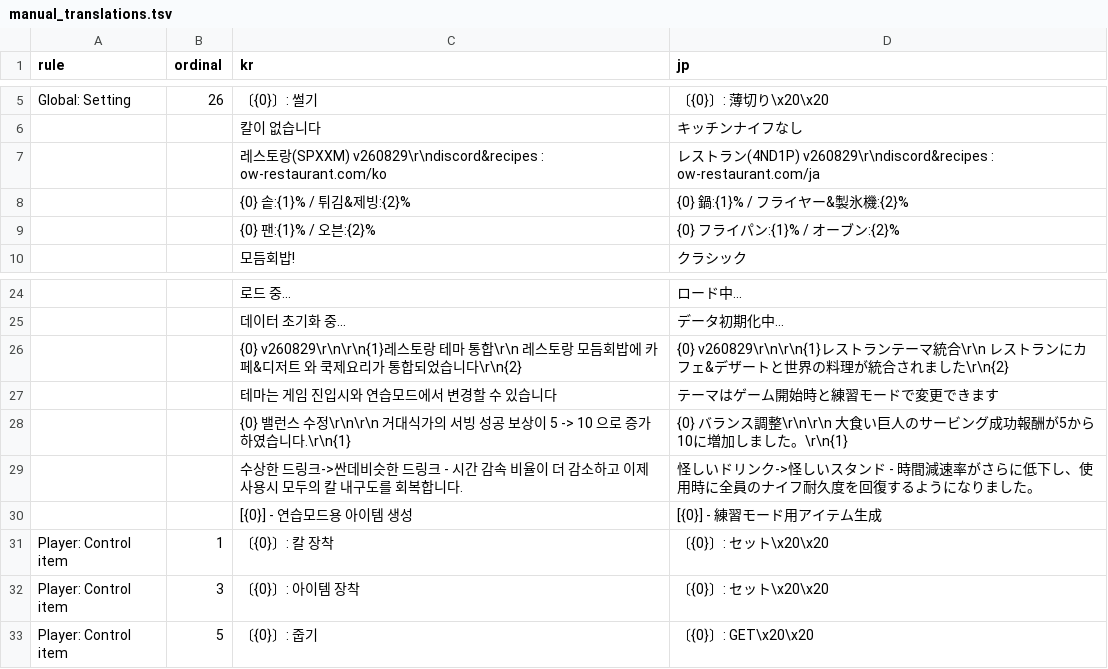
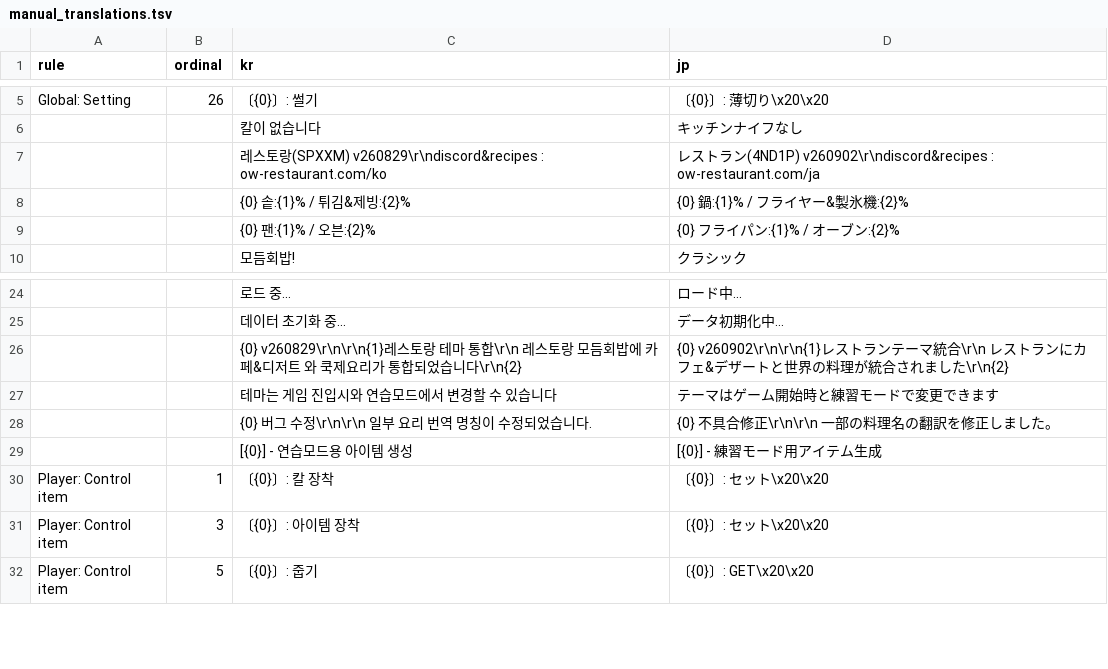
Before and after one commit to DoubleJONY/ow_restaurant, a TSV file: scripts/jp_deluxe/manual_translations.tsv, drawn as a sheet; only a part is shown, gaps mark what is left out.

```diff
--- a/scripts/jp_deluxe/manual_translations.tsv
+++ b/scripts/jp_deluxe/manual_translations.tsv
@@ -6,3 +6,3 @@ Global: Setting	26	〔{0}〕:  썰기  	〔{0}〕:  薄切り\x20\x20
 		 칼이 없습니다  	キッチンナイフなし
-		레스토랑(SPXXM) v260829\r\ndiscord&recipes : ow-restaurant.com/ko	レストラン(4ND1P) v260829\r\ndiscord&recipes : ow-restaurant.com/ja
+		레스토랑(SPXXM) v260829\r\ndiscord&recipes : ow-restaurant.com/ko	レストラン(4ND1P) v260902\r\ndiscord&recipes : ow-restaurant.com/ja
 		{0} 솥:{1}% / 튀김&제빙:{2}%	{0} 鍋:{1}% / フライヤー&製氷機:{2}%
@@ -25,6 +25,5 @@ Global: Setting	26	〔{0}〕:  썰기  	〔{0}〕:  薄切り\x20\x20
 		데이터 초기화 중...	データ初期化中...
-		{0} v260829\r\n\r\n{1}레스토랑 테마 통합\r\n  레스토랑 모듬회밥에 카페&디저트 와 쿡제요리가 통합되었습니다\r\n{2}	{0} v260829\r\n\r\n{1}レストランテーマ統合\r\n  レストランにカフェ&デザートと世界の料理が統合されました\r\n{2}
+		{0} v260829\r\n\r\n{1}레스토랑 테마 통합\r\n  레스토랑 모듬회밥에 카페&디저트 와 쿡제요리가 통합되었습니다\r\n{2}	{0} v260902\r\n\r\n{1}レストランテーマ統合\r\n  レストランにカフェ&デザートと世界の料理が統合されました\r\n{2}
 		  테마는 게임 진입시와 연습모드에서 변경할 수 있습니다	  テーマはゲーム開始時と練習モードで変更できます
-		{0} 밸런스 수정\r\n\r\n  거대식가의 서빙 성공 보상이 5 -> 10 으로 증가하였습니다.\r\n{1}	{0} バランス調整\r\n\r\n  大食い巨人のサービング成功報酬が5から10に増加しました。\r\n{1}
-		  수상한 드링크->싼데비슷한 드링크 - 시간 감속 비율이 더 감소하고 이제 사용시 모두의 칼 내구도를 회복합니다.	  怪しいドリンク->怪しいスタンド - 時間減速率がさらに低下し、使用時に全員のナイフ耐久度を回復するようになりました。
+		{0} 버그 수정\r\n\r\n  일부 요리 번역 명칭이 수정되었습니다.	{0} 不具合修正\r\n\r\n  一部の料理名の翻訳を修正しました。
 		[{0}] - 연습모드용 아이템 생성	[{0}] - 練習モード用アイテム生成
```
Also changed, not shown: build/jp_deluxe/resolved_translation_map.tsv, build/jp_deluxe/translation_inventory.tsv, 9 other files.
